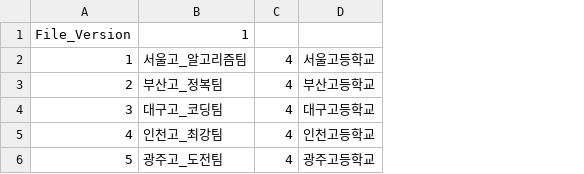
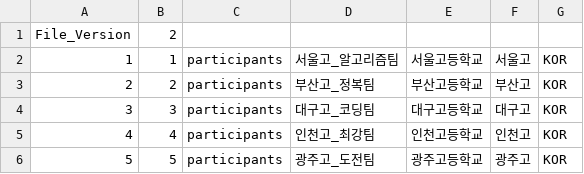
Before and after one commit to itmir913/teacher-utility-kit, a TSV file: domjudge-guide/assets/examples/teams.tsv, drawn as a sheet; removed rows and columns are numbered as before the commit, all else as after; the diff names each change by its address in the sheet, - before the commit and + after, or states it on an @@ line.

Commit message:
domjudge-guide, 대회 계정 일괄 추가 Update

```diff
--- a/domjudge-guide/assets/examples/teams.tsv
+++ b/domjudge-guide/assets/examples/teams.tsv
+column B, rows 1-6: 2 | 1 | 2 | 3 | 4 | 5
+column C, rows 2-6: all participants
-column C, rows 2-6: all 4
+column F, rows 2-6: 서울고 | 부산고 | 대구고 | 인천고 | 광주고
+column G, rows 2-6: all KOR
-D1: 1
+D1: (empty)
```
Also changed, not shown: domjudge-guide/assets/examples/accounts.tsv, 1 other file.
